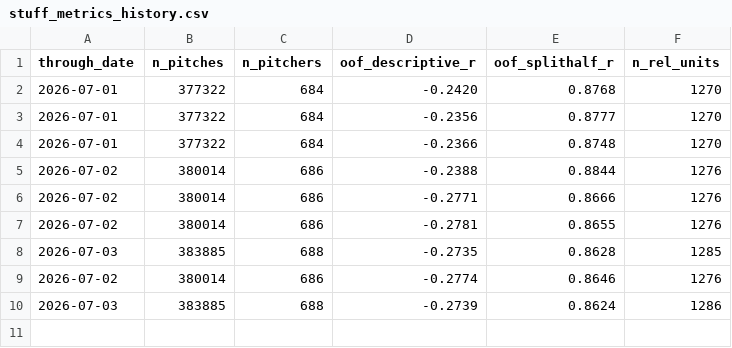
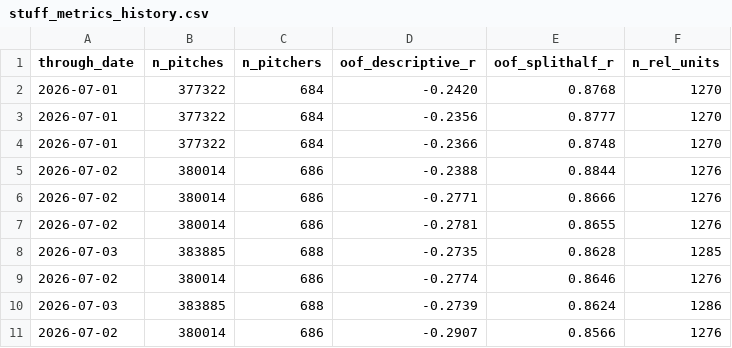
Before and after one commit to wjhuron/Huronalytics, a CSV file: data/stuff_metrics_history.csv, drawn as a sheet; the diff names each change by its address in the sheet, - before the commit and + after, or states it on an @@ line.

```diff
--- a/data/stuff_metrics_history.csv
+++ b/data/stuff_metrics_history.csv
+row 11: 2026-07-02 | 380014 | 686 | -0.2907 | 0.8566 | 1276
```
Also changed, not shown: 10 other files.
